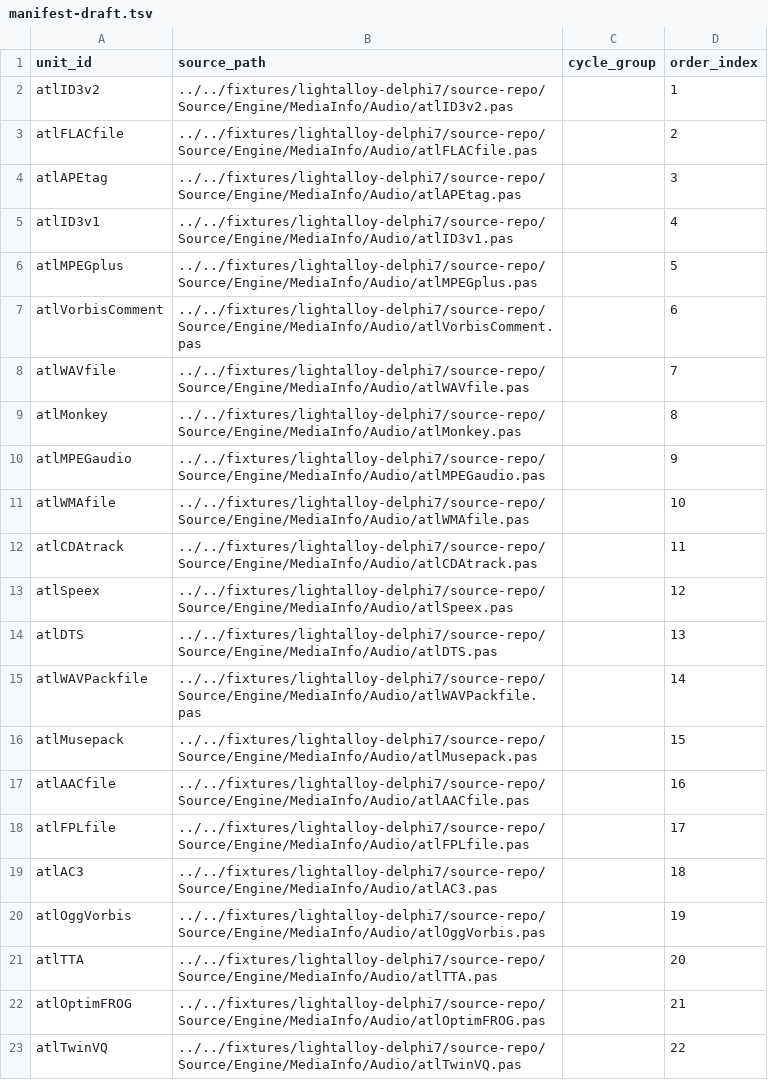
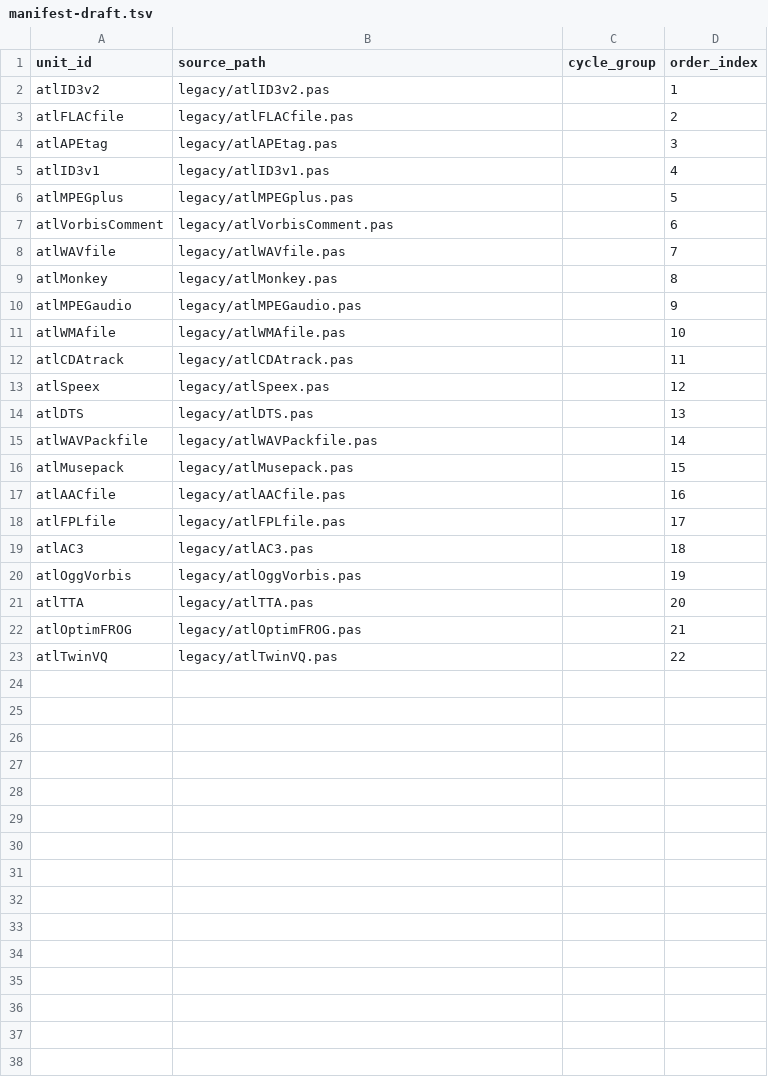
Before and after one commit to Comet0322/claude-code-migration-kit, a TSV file: runs/lightalloy-mediainfo-audio-py/migration/analysis/manifest-draft.tsv, drawn as a sheet.

Commit message:
v11: 每次遷移的 legacy/ 改成本地複本，不再跨目錄相對路徑引用來源
上一版（v10）把來源踢出 runs/ 之後，manifest 裡的 source_path 改成往回
指 fixtures/ 的相對路徑（例如 ../../fixtures/toy-app/legacy/mathutils.py）
——這樣可以動，但每個 run 變得依賴 fixtures/ 繼續留在原地、繼續維持同樣
的目錄深度，而且複雜的相對路徑本身就是個脆弱點。

改成 migration-clarify 在補 target_path 那步（原第 7 節）順便把每個 unit
的來源複製一份進這次遷移自己的 legacy/，manifest 的 source_path 一律指
向這份本地複本，不再指向 fixtures/。這件事正式寫進 migration-clarify.md
的設計裡，不只是應付這次測試——理由是通用的：一次遷移的工作目錄要能自成
一體、整包搬走/封存/互相比較，不該依賴外部來源庫繼續留在原地。

四個既有 run 都補上了本地 legacy/ 複本（toy-app-js 3 檔、delphi-etl-py 3
檔、lightalloy-crc32-py 1 檔、lightalloy-mediainfo-audio-py 22 檔），
manifest/pilot-manifest/analysis 產物跟少數程式碼註解、文件標題裡的路徑
全部改回本地 legacy/... 形式。RULEBOOK.md/ground-truth-strategy.md 的標
題跟互相引用的說明文字，改成講清楚「這是獨立複本，不是共用同一份」。

重新驗證：toy-app-js 14/14、lightalloy-crc32-py 11/11 都還過，路徑修改
沒有動到任何程式邏輯本身。delphi-etl-py 維持先前記錄過的既有未完成狀態
（target/src 從未被填過），非本次變更引入。

```diff
--- a/runs/lightalloy-mediainfo-audio-py/migration/analysis/manifest-draft.tsv
+++ b/runs/lightalloy-mediainfo-audio-py/migration/analysis/manifest-draft.tsv
@@ -1,23 +1,23 @@
 unit_id	source_path	cycle_group	order_index
-atlID3v2	../../fixtures/lightalloy-delphi7/source-repo/Source/Engine/MediaInfo/Audio/atlID3v2.pas		1
-atlFLACfile	../../fixtures/lightalloy-delphi7/source-repo/Source/Engine/MediaInfo/Audio/atlFLACfile.pas		2
-atlAPEtag	../../fixtures/lightalloy-delphi7/source-repo/Source/Engine/MediaInfo/Audio/atlAPEtag.pas		3
-atlID3v1	../../fixtures/lightalloy-delphi7/source-repo/Source/Engine/MediaInfo/Audio/atlID3v1.pas		4
-atlMPEGplus	../../fixtures/lightalloy-delphi7/source-repo/Source/Engine/MediaInfo/Audio/atlMPEGplus.pas		5
-atlVorbisComment	../../fixtures/lightalloy-delphi7/source-repo/Source/Engine/MediaInfo/Audio/atlVorbisComment.pas		6
-atlWAVfile	../../fixtures/lightalloy-delphi7/source-repo/Source/Engine/MediaInfo/Audio/atlWAVfile.pas		7
-atlMonkey	../../fixtures/lightalloy-delphi7/source-repo/Source/Engine/MediaInfo/Audio/atlMonkey.pas		8
-atlMPEGaudio	../../fixtures/lightalloy-delphi7/source-repo/Source/Engine/MediaInfo/Audio/atlMPEGaudio.pas		9
-atlWMAfile	../../fixtures/lightalloy-delphi7/source-repo/Source/Engine/MediaInfo/Audio/atlWMAfile.pas		10
-atlCDAtrack	../../fixtures/lightalloy-delphi7/source-repo/Source/Engine/MediaInfo/Audio/atlCDAtrack.pas		11
-atlSpeex	../../fixtures/lightalloy-delphi7/source-repo/Source/Engine/MediaInfo/Audio/atlSpeex.pas		12
-atlDTS	../../fixtures/lightalloy-delphi7/source-repo/Source/Engine/MediaInfo/Audio/atlDTS.pas		13
-atlWAVPackfile	../../fixtures/lightalloy-delphi7/source-repo/Source/Engine/MediaInfo/Audio/atlWAVPackfile.pas		14
-atlMusepack	../../fixtures/lightalloy-delphi7/source-repo/Source/Engine/MediaInfo/Audio/atlMusepack.pas		15
-atlAACfile	../../fixtures/lightalloy-delphi7/source-repo/Source/Engine/MediaInfo/Audio/atlAACfile.pas		16
-atlFPLfile	../../fixtures/lightalloy-delphi7/source-repo/Source/Engine/MediaInfo/Audio/atlFPLfile.pas		17
-atlAC3	../../fixtures/lightalloy-delphi7/source-repo/Source/Engine/MediaInfo/Audio/atlAC3.pas		18
-atlOggVorbis	../../fixtures/lightalloy-delphi7/source-repo/Source/Engine/MediaInfo/Audio/atlOggVorbis.pas		19
-atlTTA	../../fixtures/lightalloy-delphi7/source-repo/Source/Engine/MediaInfo/Audio/atlTTA.pas		20
-atlOptimFROG	../../fixtures/lightalloy-delphi7/source-repo/Source/Engine/MediaInfo/Audio/atlOptimFROG.pas		21
-atlTwinVQ	../../fixtures/lightalloy-delphi7/source-repo/Source/Engine/MediaInfo/Audio/atlTwinVQ.pas		22
+atlID3v2	legacy/atlID3v2.pas		1
+atlFLACfile	legacy/atlFLACfile.pas		2
+atlAPEtag	legacy/atlAPEtag.pas		3
+atlID3v1	legacy/atlID3v1.pas		4
+atlMPEGplus	legacy/atlMPEGplus.pas		5
+atlVorbisComment	legacy/atlVorbisComment.pas		6
+atlWAVfile	legacy/atlWAVfile.pas		7
+atlMonkey	legacy/atlMonkey.pas		8
+atlMPEGaudio	legacy/atlMPEGaudio.pas		9
+atlWMAfile	legacy/atlWMAfile.pas		10
+atlCDAtrack	legacy/atlCDAtrack.pas		11
+atlSpeex	legacy/atlSpeex.pas		12
+atlDTS	legacy/atlDTS.pas		13
+atlWAVPackfile	legacy/atlWAVPackfile.pas		14
+atlMusepack	legacy/atlMusepack.pas		15
+atlAACfile	legacy/atlAACfile.pas		16
+atlFPLfile	legacy/atlFPLfile.pas		17
+atlAC3	legacy/atlAC3.pas		18
+atlOggVorbis	legacy/atlOggVorbis.pas		19
+atlTTA	legacy/atlTTA.pas		20
+atlOptimFROG	legacy/atlOptimFROG.pas		21
+atlTwinVQ	legacy/atlTwinVQ.pas		22
```
Also changed, not shown: runs/lightalloy-mediainfo-audio-py/migration/analysis/modules.tsv, runs/lightalloy-mediainfo-audio-py/migration/manifest.tsv, 48 other files.
